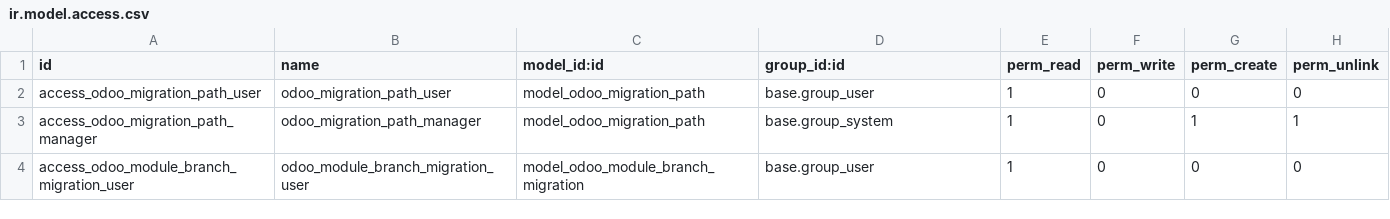
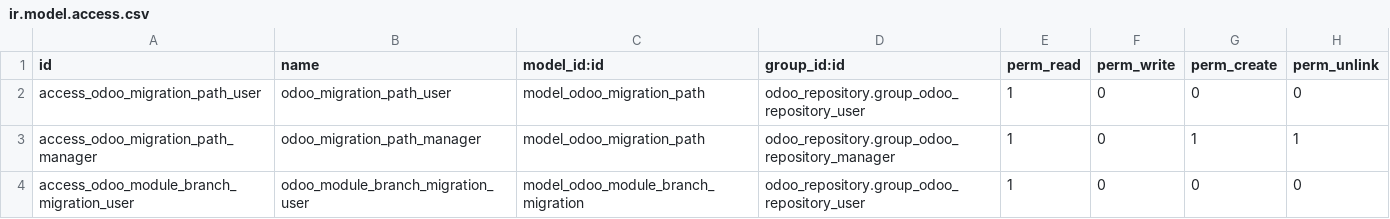
Before and after one commit to OCA/module-composition-analysis, a CSV file: odoo_repository_migration/security/ir.model.access.csv, drawn as a sheet.

Commit message:
odoo_repository: add User and Manager user groups

```diff
--- a/odoo_repository_migration/security/ir.model.access.csv
+++ b/odoo_repository_migration/security/ir.model.access.csv
@@ -1,4 +1,4 @@
 id,name,model_id:id,group_id:id,perm_read,perm_write,perm_create,perm_unlink
-access_odoo_migration_path_user,odoo_migration_path_user,model_odoo_migration_path,base.group_user,1,0,0,0
-access_odoo_migration_path_manager,odoo_migration_path_manager,model_odoo_migration_path,base.group_system,1,0,1,1
-access_odoo_module_branch_migration_user,odoo_module_branch_migration_user,model_odoo_module_branch_migration,base.group_user,1,0,0,0
+access_odoo_migration_path_user,odoo_migration_path_user,model_odoo_migration_path,odoo_repository.group_odoo_repository_user,1,0,0,0
+access_odoo_migration_path_manager,odoo_migration_path_manager,model_odoo_migration_path,odoo_repository.group_odoo_repository_manager,1,0,1,1
+access_odoo_module_branch_migration_user,odoo_module_branch_migration_user,model_odoo_module_branch_migration,odoo_repository.group_odoo_repository_user,1,0,0,0
```
Also changed, not shown: 1 other file.
